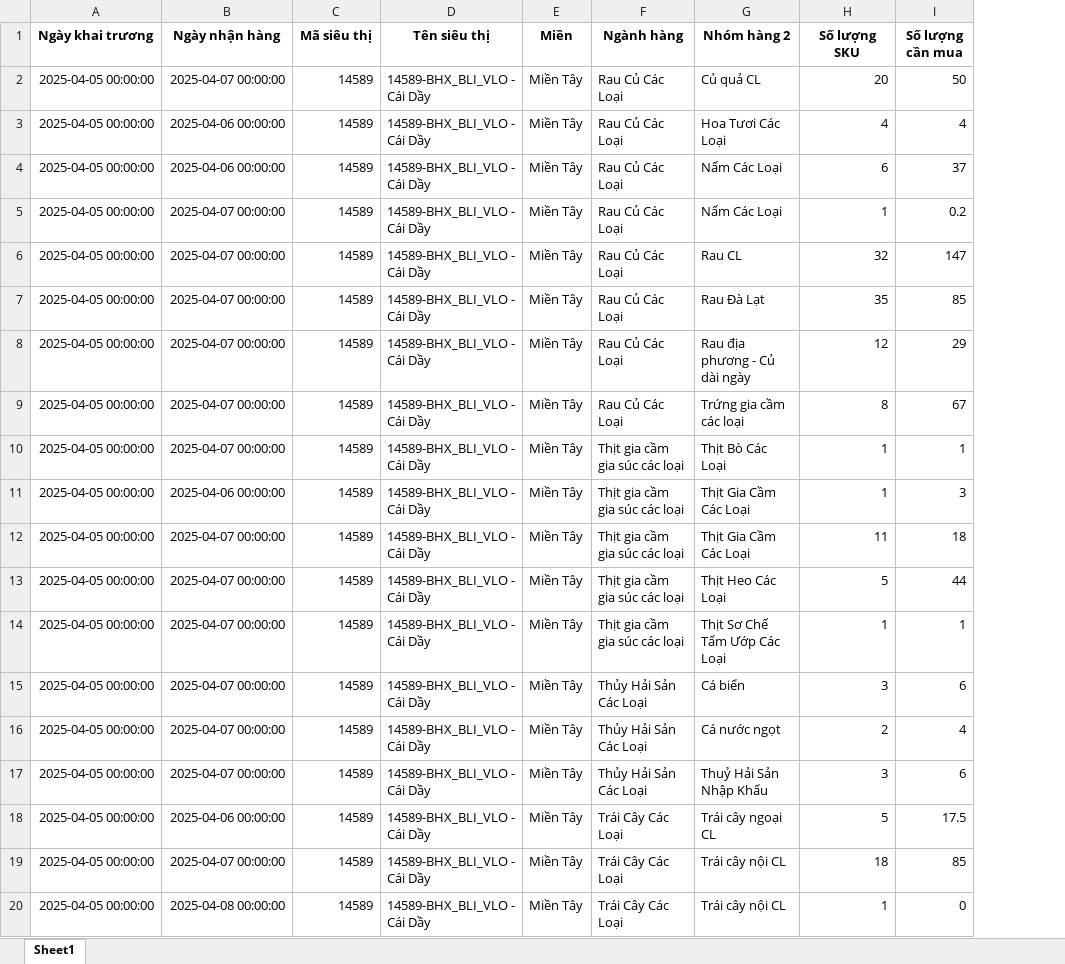
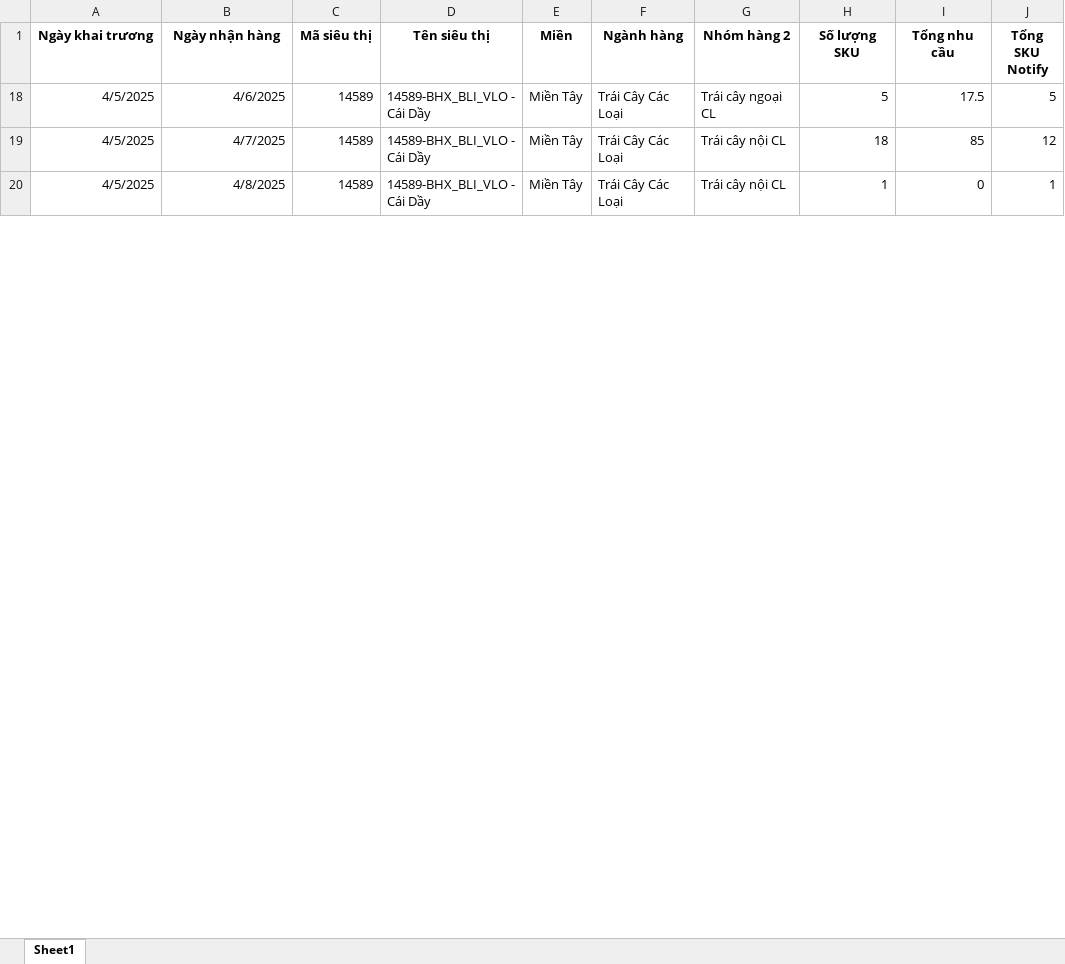
Before and after one commit to minhducle291/muachia-app, an Excel workbook: data 2025-04-04.xlsx, sheet Sheet1, drawn as a sheet; only a part is shown; values as stored, in another font and other column widths than the file's, no borders; removed rows and columns are numbered as before the commit, all else as after; the diff covers the shown part only; the diff names each change by its address in the sheet, - before the commit and + after, or states it on an @@ line.

Commit message:
Add files via upload

```diff
--- a/data 2025-04-04.xlsx (sheet Sheet1)
+++ b/data 2025-04-04.xlsx (sheet Sheet1)
-column I (Số lượng cần mua), rows 18-20: 17.5 | 85 | 0
+column I (Tổng nhu cầu), rows 18-20: 17.5 | 85 | 0
+column J (Tổng SKU Notify), rows 18-20: 5 | 12 | 1
-row 2: 2025-04-05 00:00:00 | 2025-04-07 00:00:00 | 14589 | 14589-BHX_BLI_VLO - Cái Dầy | Miền Tây | Rau Củ Các Loại | Củ quả CL | 20 | 50
-row 3: 2025-04-05 00:00:00 | 2025-04-06 00:00:00 | 14589 | 14589-BHX_BLI_VLO - Cái Dầy | Miền Tây | Rau Củ Các Loại | Hoa Tươi Các Loại | 4 | 4
-row 4: 2025-04-05 00:00:00 | 2025-04-06 00:00:00 | 14589 | 14589-BHX_BLI_VLO - Cái Dầy | Miền Tây | Rau Củ Các Loại | Nấm Các Loại | 6 | 37
-row 5: 2025-04-05 00:00:00 | 2025-04-07 00:00:00 | 14589 | 14589-BHX_BLI_VLO - Cái Dầy | Miền Tây | Rau Củ Các Loại | Nấm Các Loại | 1 | 0.2
-row 6: 2025-04-05 00:00:00 | 2025-04-07 00:00:00 | 14589 | 14589-BHX_BLI_VLO - Cái Dầy | Miền Tây | Rau Củ Các Loại | Rau CL | 32 | 147
-row 7: 2025-04-05 00:00:00 | 2025-04-07 00:00:00 | 14589 | 14589-BHX_BLI_VLO - Cái Dầy | Miền Tây | Rau Củ Các Loại | Rau Đà Lạt | 35 | 85
-row 8: 2025-04-05 00:00:00 | 2025-04-07 00:00:00 | 14589 | 14589-BHX_BLI_VLO - Cái Dầy | Miền Tây | Rau Củ Các Loại | Rau địa phương - Củ dài ngày | 12 | 29
-row 9: 2025-04-05 00:00:00 | 2025-04-07 00:00:00 | 14589 | 14589-BHX_BLI_VLO - Cái Dầy | Miền Tây | Rau Củ Các Loại | Trứng gia cầm các loại | 8 | 67
-row 10: 2025-04-05 00:00:00 | 2025-04-07 00:00:00 | 14589 | 14589-BHX_BLI_VLO - Cái Dầy | Miền Tây | Thịt gia cầm gia súc các loại | Thịt Bò Các Loại | 1 | 1
-row 11: 2025-04-05 00:00:00 | 2025-04-06 00:00:00 | 14589 | 14589-BHX_BLI_VLO - Cái Dầy | Miền Tây | Thịt gia cầm gia súc các loại | Thịt Gia Cầm Các Loại | 1 | 3
-row 12: 2025-04-05 00:00:00 | 2025-04-07 00:00:00 | 14589 | 14589-BHX_BLI_VLO - Cái Dầy | Miền Tây | Thịt gia cầm gia súc các loại | Thịt Gia Cầm Các Loại | 11 | 18
-row 13: 2025-04-05 00:00:00 | 2025-04-07 00:00:00 | 14589 | 14589-BHX_BLI_VLO - Cái Dầy | Miền Tây | Thịt gia cầm gia súc các loại | Thịt Heo Các Loại | 5 | 44
-row 14: 2025-04-05 00:00:00 | 2025-04-07 00:00:00 | 14589 | 14589-BHX_BLI_VLO - Cái Dầy | Miền Tây | Thịt gia cầm gia súc các loại | Thịt Sơ Chế Tẩm Ướp Các Loại | 1 | 1
-row 15: 2025-04-05 00:00:00 | 2025-04-07 00:00:00 | 14589 | 14589-BHX_BLI_VLO - Cái Dầy | Miền Tây | Thủy Hải Sản Các Loại | Cá biển | 3 | 6
-row 16: 2025-04-05 00:00:00 | 2025-04-07 00:00:00 | 14589 | 14589-BHX_BLI_VLO - Cái Dầy | Miền Tây | Thủy Hải Sản Các Loại | Cá nước ngọt | 2 | 4
-row 17: 2025-04-05 00:00:00 | 2025-04-07 00:00:00 | 14589 | 14589-BHX_BLI_VLO - Cái Dầy | Miền Tây | Thủy Hải Sản Các Loại | Thuỷ Hải Sản Nhập Khẩu | 3 | 6
-A18:A20 (Ngày khai trương): 2025-04-05 00:00:00
+A18:A20 (Ngày khai trương): 4/5/2025
-B18 (Ngày nhận hàng): 2025-04-06 00:00:00
+B18 (Ngày nhận hàng): 4/6/2025
-B19 (Ngày nhận hàng): 2025-04-07 00:00:00
+B19 (Ngày nhận hàng): 4/7/2025
-B20 (Ngày nhận hàng): 2025-04-08 00:00:00
+B20 (Ngày nhận hàng): 4/8/2025
```
Also changed, not shown: 152 removed rows and 2 edited cells elsewhere in this sheet, hidden cells.
